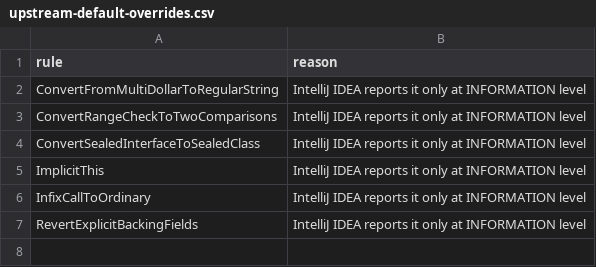
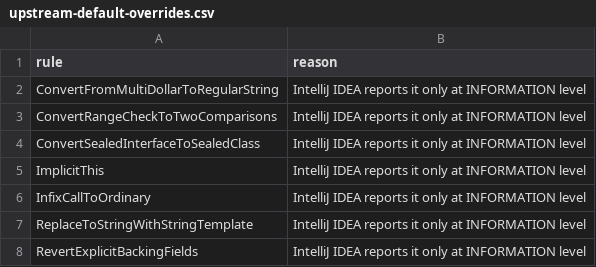
Before and after one commit to KeuqS/intellij-inspections-detekt-rules, a CSV file: config/upstream-default-overrides.csv, drawn as a sheet.

```diff
--- a/config/upstream-default-overrides.csv
+++ b/config/upstream-default-overrides.csv
@@ -6,2 +6,3 @@ ImplicitThis,IntelliJ IDEA reports it only at INFORMATION level
 InfixCallToOrdinary,IntelliJ IDEA reports it only at INFORMATION level
+ReplaceToStringWithStringTemplate,IntelliJ IDEA reports it only at INFORMATION level
 RevertExplicitBackingFields,IntelliJ IDEA reports it only at INFORMATION level
```
